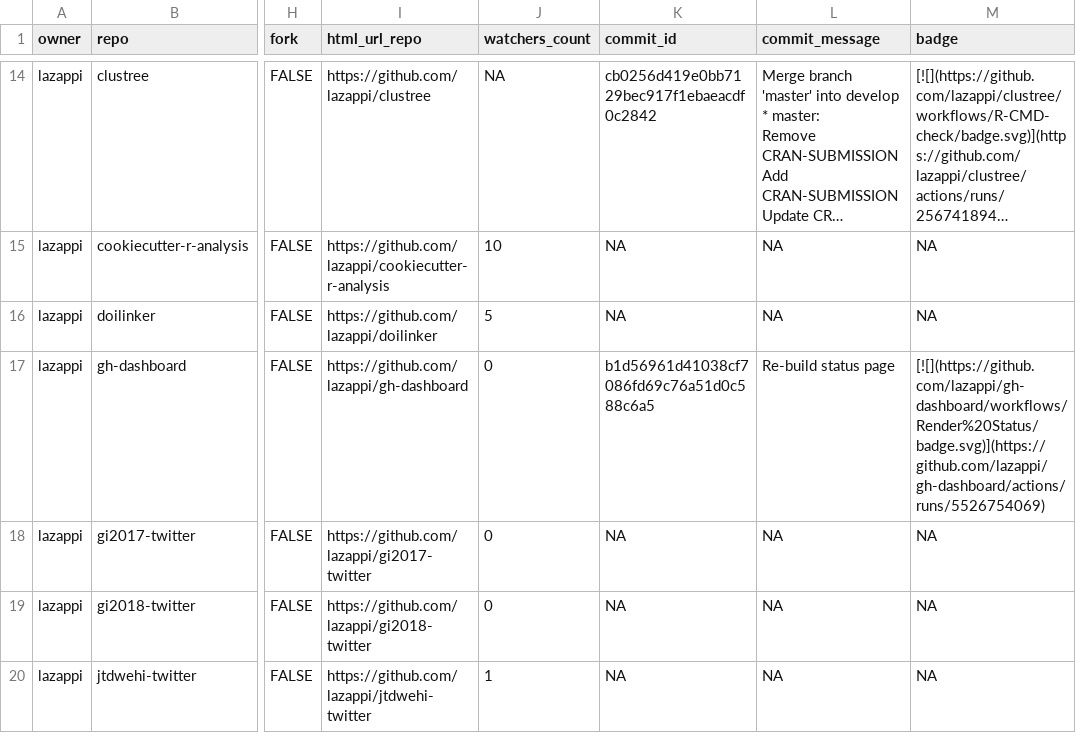
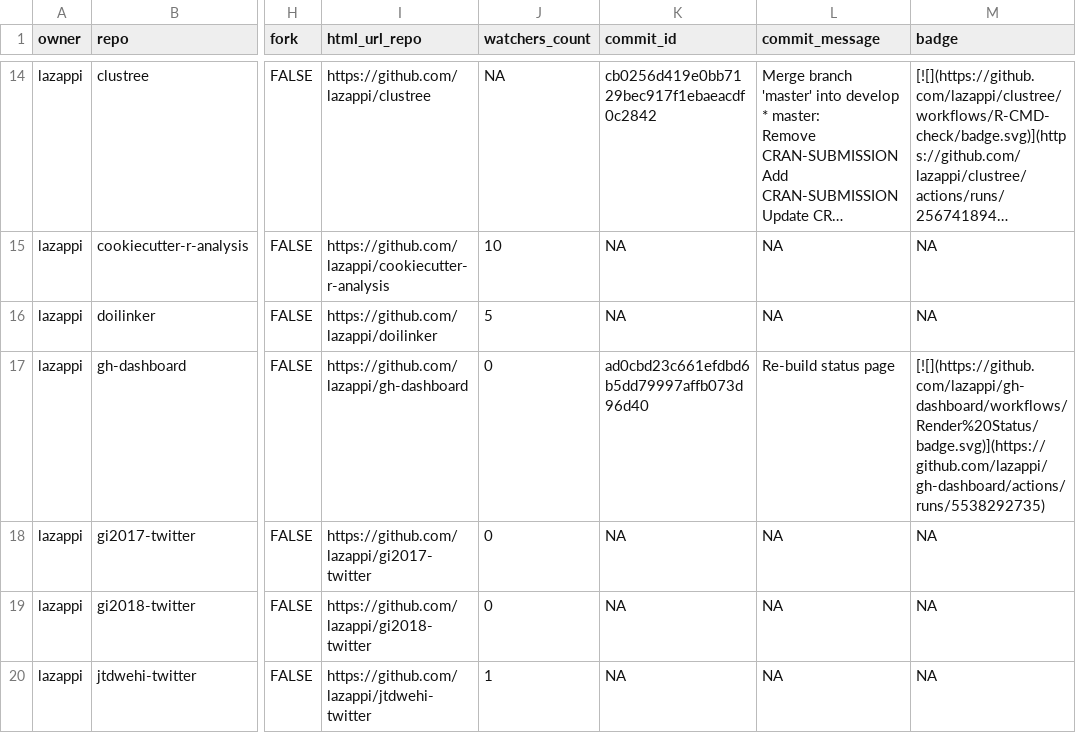
Before and after one commit to lazappi/gh-dashboard, a CSV file: repos.csv, drawn as a sheet; only a part is shown, gaps mark what is left out; long unchanged cells end in …; the diff covers the shown part only; the diff names each change by its address in the sheet, - before the commit and + after, or states it on an @@ line.

```diff
--- a/repos.csv
+++ b/repos.csv
-K17 (commit_id): b1d56961d41038cf7086fd69c76a51d0c588c6a5
+K17 (commit_id): ad0cbd23c661efdbd6b5dd79997affb073d96d40
-M17 (badge): [![](https://github.com/lazappi/gh-dashboard/workflows/Render%20Status/badge.svg)](https://github.com/lazappi/gh-dashboard/actions/runs/5526754069)
+M17 (badge): [![](https://github.com/lazappi/gh-dashboard/workflows/Render%20Status/badge.svg)](https://github.com/lazappi/gh-dashboard/actions/runs/5538292735)
```
Also changed, not shown: 5 edited cells elsewhere in this file, 1 other file.
